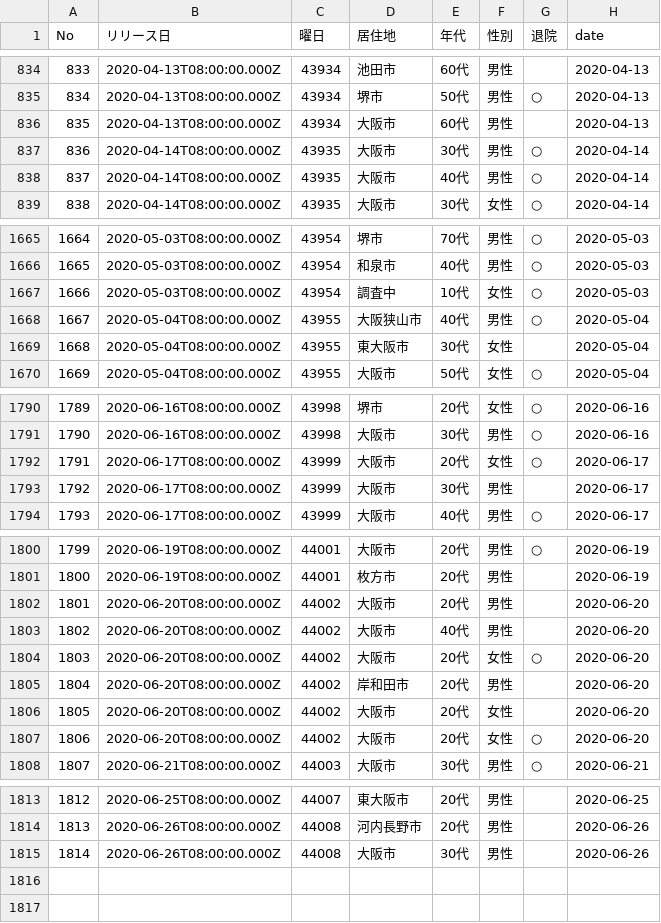
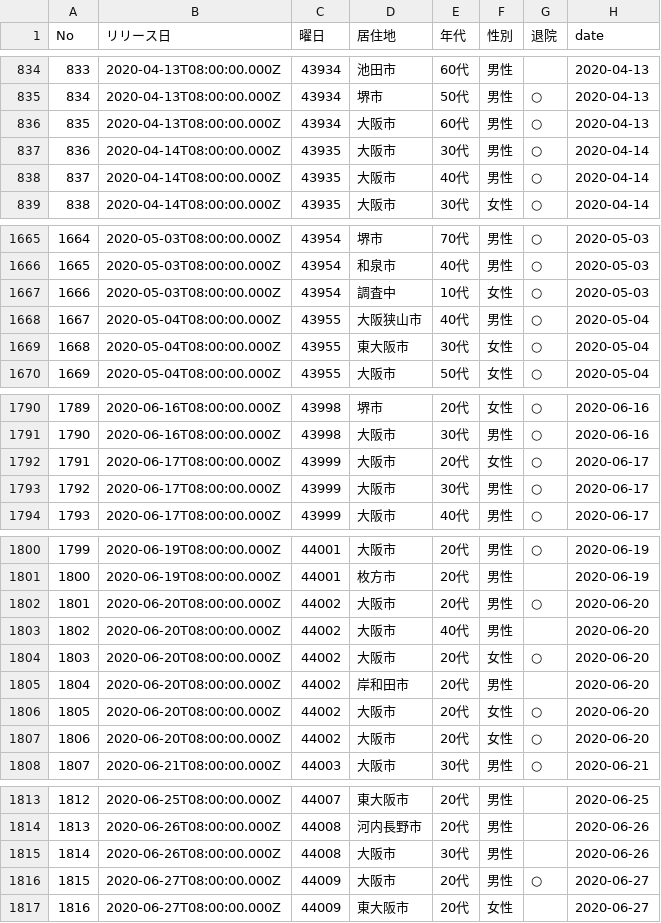
Before and after one commit to tomfook/covid-notifier, a CSV file: data/infections_osaka.csv, drawn as a sheet; only a part is shown, gaps mark what is left out.

```diff
--- a/data/infections_osaka.csv
+++ b/data/infections_osaka.csv
@@ -835,3 +835,3 @@ No,リリース日,曜日,居住地,年代,性別,退院,date
 834,2020-04-13T08:00:00.000Z,43934,堺市,50代,男性,○,2020-04-13
-835,2020-04-13T08:00:00.000Z,43934,大阪市,60代,男性,"",2020-04-13
+835,2020-04-13T08:00:00.000Z,43934,大阪市,60代,男性,○,2020-04-13
 836,2020-04-14T08:00:00.000Z,43935,大阪市,30代,男性,○,2020-04-14
@@ -1668,3 +1668,3 @@ No,リリース日,曜日,居住地,年代,性別,退院,date
 1667,2020-05-04T08:00:00.000Z,43955,大阪狭山市,40代,男性,○,2020-05-04
-1668,2020-05-04T08:00:00.000Z,43955,東大阪市,30代,女性,"",2020-05-04
+1668,2020-05-04T08:00:00.000Z,43955,東大阪市,30代,女性,○,2020-05-04
 1669,2020-05-04T08:00:00.000Z,43955,大阪市,50代,女性,○,2020-05-04
@@ -1792,3 +1792,3 @@ No,リリース日,曜日,居住地,年代,性別,退院,date
 1791,2020-06-17T08:00:00.000Z,43999,大阪市,20代,女性,○,2020-06-17
-1792,2020-06-17T08:00:00.000Z,43999,大阪市,30代,男性,"",2020-06-17
+1792,2020-06-17T08:00:00.000Z,43999,大阪市,30代,男性,○,2020-06-17
 1793,2020-06-17T08:00:00.000Z,43999,大阪市,40代,男性,○,2020-06-17
@@ -1801,3 +1801,3 @@ No,リリース日,曜日,居住地,年代,性別,退院,date
 1800,2020-06-19T08:00:00.000Z,44001,枚方市,20代,男性,"",2020-06-19
-1801,2020-06-20T08:00:00.000Z,44002,大阪市,20代,男性,"",2020-06-20
+1801,2020-06-20T08:00:00.000Z,44002,大阪市,20代,男性,○,2020-06-20
 1802,2020-06-20T08:00:00.000Z,44002,大阪市,40代,男性,"",2020-06-20
@@ -1805,3 +1805,3 @@ No,リリース日,曜日,居住地,年代,性別,退院,date
 1804,2020-06-20T08:00:00.000Z,44002,岸和田市,20代,男性,"",2020-06-20
-1805,2020-06-20T08:00:00.000Z,44002,大阪市,20代,女性,"",2020-06-20
+1805,2020-06-20T08:00:00.000Z,44002,大阪市,20代,女性,○,2020-06-20
 1806,2020-06-20T08:00:00.000Z,44002,大阪市,20代,女性,○,2020-06-20
@@ -1815 +1815,3 @@ No,リリース日,曜日,居住地,年代,性別,退院,date
 1814,2020-06-26T08:00:00.000Z,44008,大阪市,30代,男性,"",2020-06-26
+1815,2020-06-27T08:00:00.000Z,44009,大阪市,20代,男性,○,2020-06-27
+1816,2020-06-27T08:00:00.000Z,44009,東大阪市,20代,女性,"",2020-06-27
```
Also changed, not shown: data/infections_kyoto.csv, data/infections_record_okayama.csv, 2 other files.
